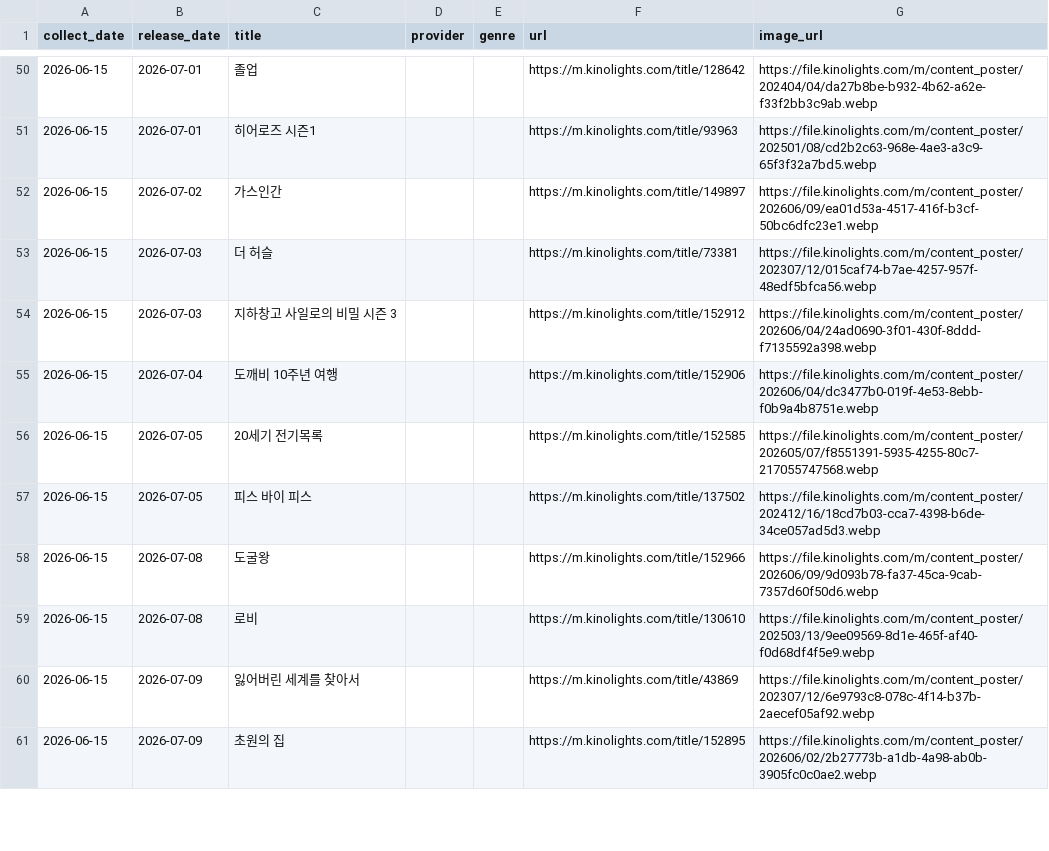
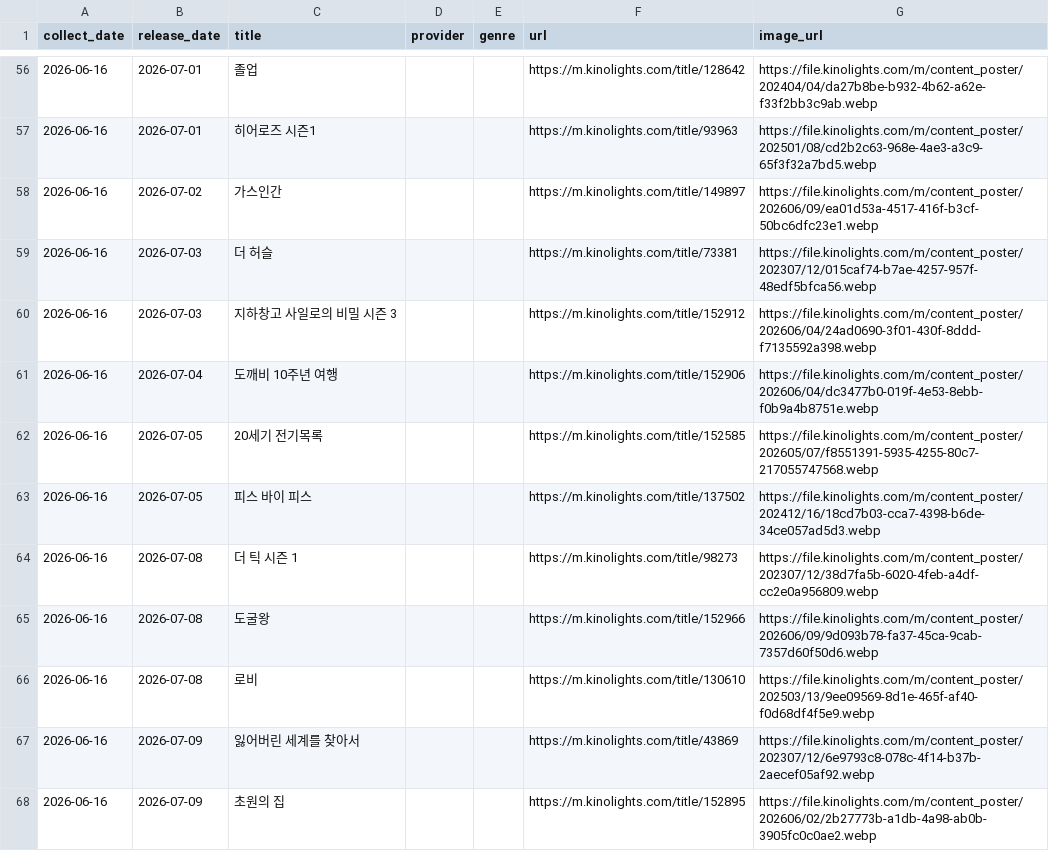
Before and after one commit to cig7624-art/kino-ranking, a CSV file: upcoming_releases.csv, drawn as a sheet; only a part is shown, gaps mark what is left out; the diff covers the shown part only.

```diff
--- a/upcoming_releases.csv
+++ b/upcoming_releases.csv
@@ -50,12 +56,13 @@
-2026-06-15,2026-07-01,졸업,,,https://m.kinolights.com/title/128642,https://file.kinolights.com/m/content_poster/202404/04/da27b8be-b932-4b62-a62e-f33f2bb3c9ab.webp
-2026-06-15,2026-07-01,히어로즈 시즌1,,,https://m.kinolights.com/title/93963,https://file.kinolights.com/m/content_poster/202501/08/cd2b2c63-968e-4ae3-a3c9-65f3f32a7bd5.webp
-2026-06-15,2026-07-02,가스인간,,,https://m.kinolights.com/title/149897,https://file.kinolights.com/m/content_poster/202606/09/ea01d53a-4517-416f-b3cf-50bc6dfc23e1.webp
-2026-06-15,2026-07-03,더 허슬,,,https://m.kinolights.com/title/73381,https://file.kinolights.com/m/content_poster/202307/12/015caf74-b7ae-4257-957f-48edf5bfca56.webp
-2026-06-15,2026-07-03,지하창고 사일로의 비밀 시즌 3,,,https://m.kinolights.com/title/152912,https://file.kinolights.com/m/content_poster/202606/04/24ad0690-3f01-430f-8ddd-f7135592a398.webp
-2026-06-15,2026-07-04,도깨비 10주년 여행,,,https://m.kinolights.com/title/152906,https://file.kinolights.com/m/content_poster/202606/04/dc3477b0-019f-4e53-8ebb-f0b9a4b8751e.webp
-2026-06-15,2026-07-05,20세기 전기목록,,,https://m.kinolights.com/title/152585,https://file.kinolights.com/m/content_poster/202605/07/f8551391-5935-4255-80c7-217055747568.webp
-2026-06-15,2026-07-05,피스 바이 피스,,,https://m.kinolights.com/title/137502,https://file.kinolights.com/m/content_poster/202412/16/18cd7b03-cca7-4398-b6de-34ce057ad5d3.webp
-2026-06-15,2026-07-08,도굴왕,,,https://m.kinolights.com/title/152966,https://file.kinolights.com/m/content_poster/202606/09/9d093b78-fa37-45ca-9cab-7357d60f50d6.webp
-2026-06-15,2026-07-08,로비,,,https://m.kinolights.com/title/130610,https://file.kinolights.com/m/content_poster/202503/13/9ee09569-8d1e-465f-af40-f0d68df4f5e9.webp
-2026-06-15,2026-07-09,잃어버린 세계를 찾아서,,,https://m.kinolights.com/title/43869,https://file.kinolights.com/m/content_poster/202307/12/6e9793c8-078c-4f14-b37b-2aecef05af92.webp
-2026-06-15,2026-07-09,초원의 집,,,https://m.kinolights.com/title/152895,https://file.kinolights.com/m/content_poster/202606/02/2b27773b-a1db-4a98-ab0b-3905fc0c0ae2.webp
+2026-06-16,2026-07-01,졸업,,,https://m.kinolights.com/title/128642,https://file.kinolights.com/m/content_poster/202404/04/da27b8be-b932-4b62-a62e-f33f2bb3c9ab.webp
+2026-06-16,2026-07-01,히어로즈 시즌1,,,https://m.kinolights.com/title/93963,https://file.kinolights.com/m/content_poster/202501/08/cd2b2c63-968e-4ae3-a3c9-65f3f32a7bd5.webp
+2026-06-16,2026-07-02,가스인간,,,https://m.kinolights.com/title/149897,https://file.kinolights.com/m/content_poster/202606/09/ea01d53a-4517-416f-b3cf-50bc6dfc23e1.webp
+2026-06-16,2026-07-03,더 허슬,,,https://m.kinolights.com/title/73381,https://file.kinolights.com/m/content_poster/202307/12/015caf74-b7ae-4257-957f-48edf5bfca56.webp
+2026-06-16,2026-07-03,지하창고 사일로의 비밀 시즌 3,,,https://m.kinolights.com/title/152912,https://file.kinolights.com/m/content_poster/202606/04/24ad0690-3f01-430f-8ddd-f7135592a398.webp
+2026-06-16,2026-07-04,도깨비 10주년 여행,,,https://m.kinolights.com/title/152906,https://file.kinolights.com/m/content_poster/202606/04/dc3477b0-019f-4e53-8ebb-f0b9a4b8751e.webp
+2026-06-16,2026-07-05,20세기 전기목록,,,https://m.kinolights.com/title/152585,https://file.kinolights.com/m/content_poster/202605/07/f8551391-5935-4255-80c7-217055747568.webp
+2026-06-16,2026-07-05,피스 바이 피스,,,https://m.kinolights.com/title/137502,https://file.kinolights.com/m/content_poster/202412/16/18cd7b03-cca7-4398-b6de-34ce057ad5d3.webp
+2026-06-16,2026-07-08,더 틱 시즌 1,,,https://m.kinolights.com/title/98273,https://file.kinolights.com/m/content_poster/202307/12/38d7fa5b-6020-4feb-a4df-cc2e0a956809.webp
+2026-06-16,2026-07-08,도굴왕,,,https://m.kinolights.com/title/152966,https://file.kinolights.com/m/content_poster/202606/09/9d093b78-fa37-45ca-9cab-7357d60f50d6.webp
+2026-06-16,2026-07-08,로비,,,https://m.kinolights.com/title/130610,https://file.kinolights.com/m/content_poster/202503/13/9ee09569-8d1e-465f-af40-f0d68df4f5e9.webp
+2026-06-16,2026-07-09,잃어버린 세계를 찾아서,,,https://m.kinolights.com/title/43869,https://file.kinolights.com/m/content_poster/202307/12/6e9793c8-078c-4f14-b37b-2aecef05af92.webp
+2026-06-16,2026-07-09,초원의 집,,,https://m.kinolights.com/title/152895,https://file.kinolights.com/m/content_poster/202606/02/2b27773b-a1db-4a98-ab0b-3905fc0c0ae2.webp
```
Also changed, not shown: 9 added rows, 1 removed row and 63 edited cells elsewhere in this file, ranking_history.csv, 2 other files.
